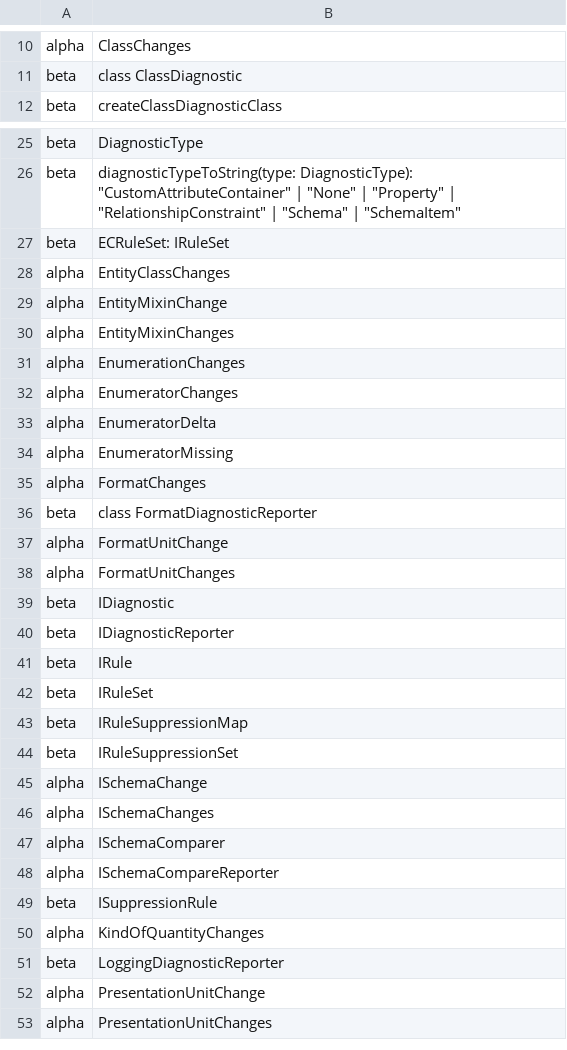
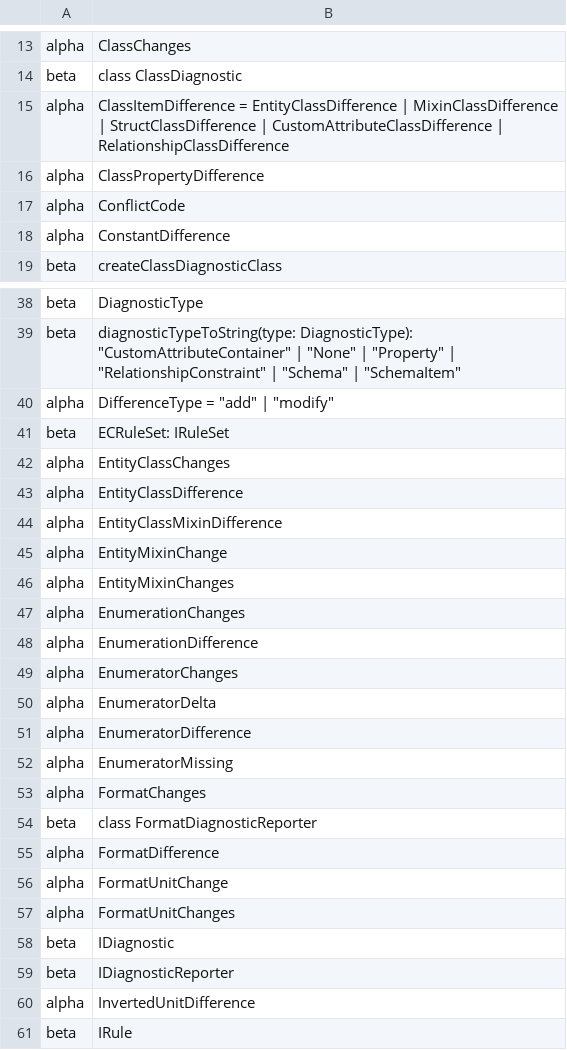
Before and after one commit to iTwin/itwinjs-core, a CSV file: common/api/summary/ecschema-editing.exports.csv, drawn as a sheet; only a part is shown, gaps mark what is left out; the shorter side is filled out with more unchanged rows; the diff covers the shown part only; the diff names each change by its address in the sheet, - before the commit and + after, or states it on an @@ line.

Commit message:
Schema editing/difference api exports (#6673)

```diff
--- a/common/api/summary/ecschema-editing.exports.csv
+++ b/common/api/summary/ecschema-editing.exports.csv
+row 15: alpha | ClassItemDifference = EntityClassDifference | MixinClassDifference | StructClassDifference | CustomAttributeClassDifference | RelationshipClassDifference
+row 16: alpha | ClassPropertyDifference
+row 17: alpha | ConflictCode
+row 18: alpha | ConstantDifference
+row 40: alpha | DifferenceType = "add" | "modify"
+row 43: alpha | EntityClassDifference
+row 44: alpha | EntityClassMixinDifference
+row 48: alpha | EnumerationDifference
+row 51: alpha | EnumeratorDifference
+row 55: alpha | FormatDifference
+row 60: alpha | InvertedUnitDifference
```
Also changed, not shown: 25 added rows elsewhere in this file, 4 other files.
